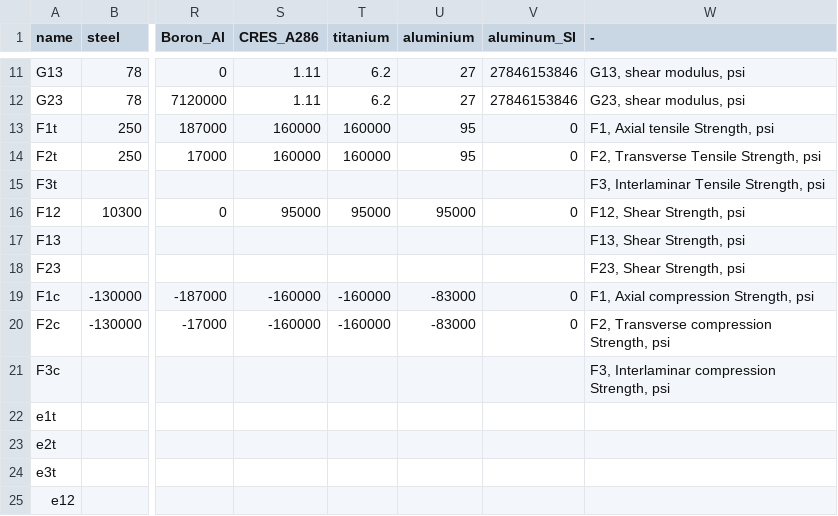
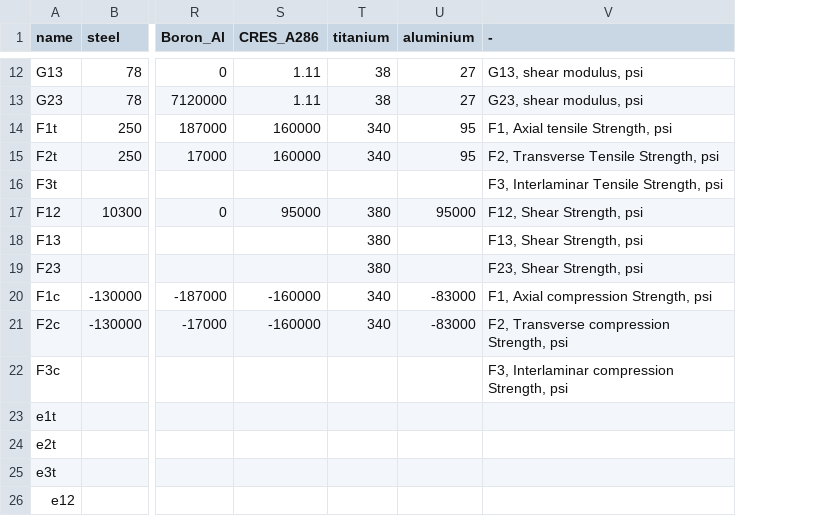
Before and after one commit to GeoZac/gpa_calc, a CSV file: materials.csv, drawn as a sheet; only a part is shown, gaps mark what is left out; removed rows and columns are numbered as before the commit, all else as after; the diff covers the shown part only; the diff names each change by its address in the sheet, - before the commit and + after, or states it on an @@ line.

```diff
--- a/materials.csv
+++ b/materials.csv
-column V (aluminum_SI), rows 11-20: 27846153846 | 27846153846 | 0 | 0 |  | 0 |  |  | 0 | 0
-T12:T13 (titanium): 6.2
+T12:T13 (titanium): 38
-T14:T15 (titanium): 160000
+T14:T15 (titanium): 340
-T17 (titanium): 95000
+T17 (titanium): 380
-T18:T19 (titanium): (empty)
+T18:T19 (titanium): 380
-T20:T21 (titanium): -160000
+T20:T21 (titanium): 340
```
Also changed, not shown: 3 added rows and 14 edited cells elsewhere in this file, 7 other files.
